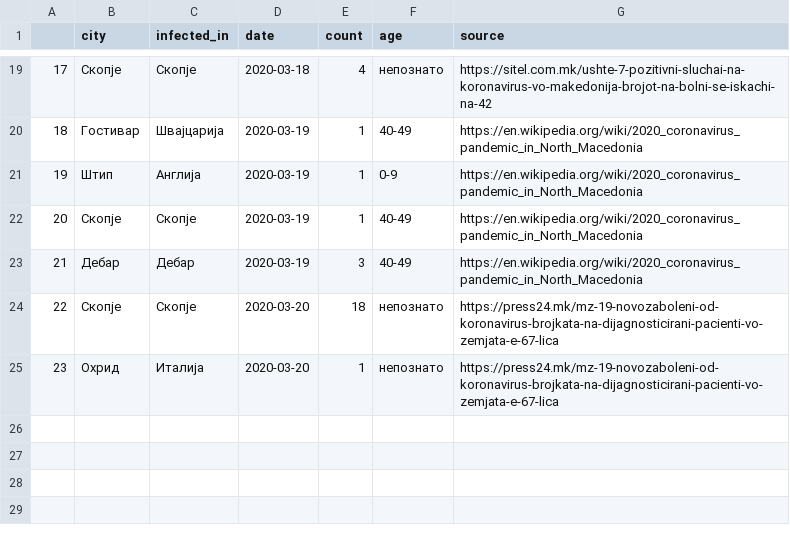
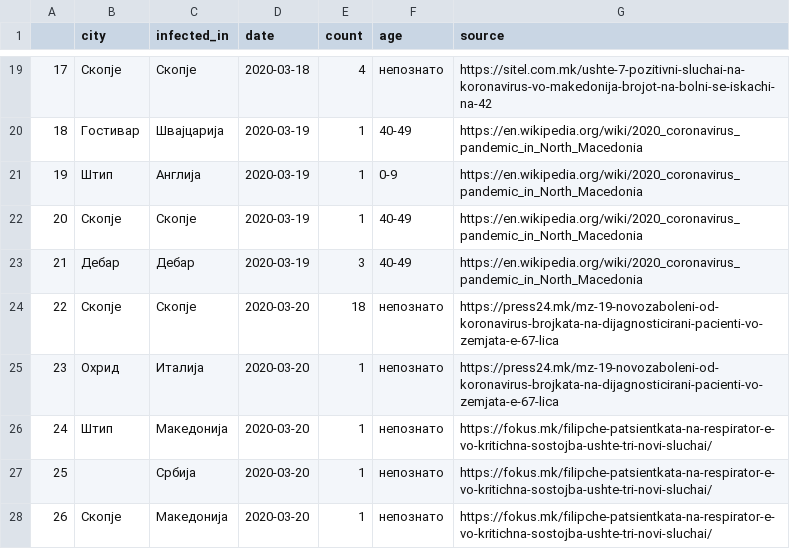
Before and after one commit to klupp/opendata, a CSV file: mk/covid19/datasets/infected_by_municipality.csv, drawn as a sheet; only a part is shown, gaps mark what is left out.

```diff
--- a/mk/covid19/datasets/infected_by_municipality.csv
+++ b/mk/covid19/datasets/infected_by_municipality.csv
@@ -25 +25,4 @@
 23,Охрид,Италија,2020-03-20,1,непознато,https://press24.mk/mz-19-novozaboleni-od-koronavirus-brojkata-na-dijagnosticirani-pacienti-vo-zemjata-e-67-lica
+24,Штип,Македонија,2020-03-20,1,непознато,https://fokus.mk/filipche-patsientkata-na-respirator-e-vo-kritichna-sostojba-ushte-tri-novi-sluchai/
+25,,Србија,2020-03-20,1,непознато,https://fokus.mk/filipche-patsientkata-na-respirator-e-vo-kritichna-sostojba-ushte-tri-novi-sluchai/
+26,Скопје,Македонија,2020-03-20,1,непознато,https://fokus.mk/filipche-patsientkata-na-respirator-e-vo-kritichna-sostojba-ushte-tri-novi-sluchai/
```
Also changed, not shown: mk/covid19/datasets/infected_by_hospital.csv, 2 other files.
